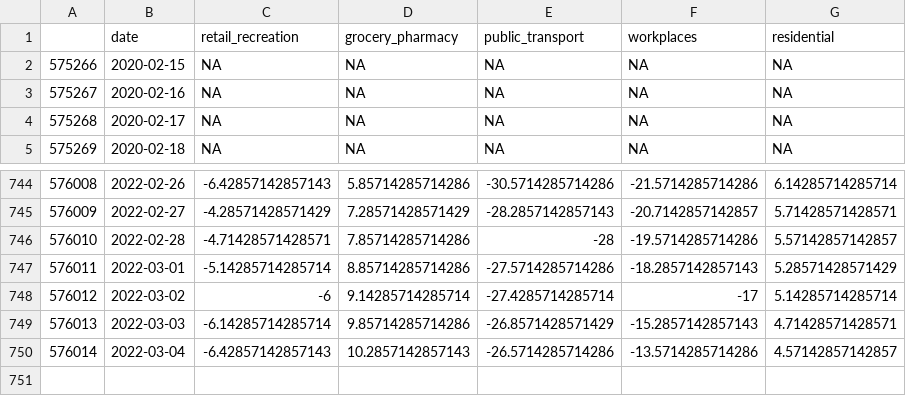
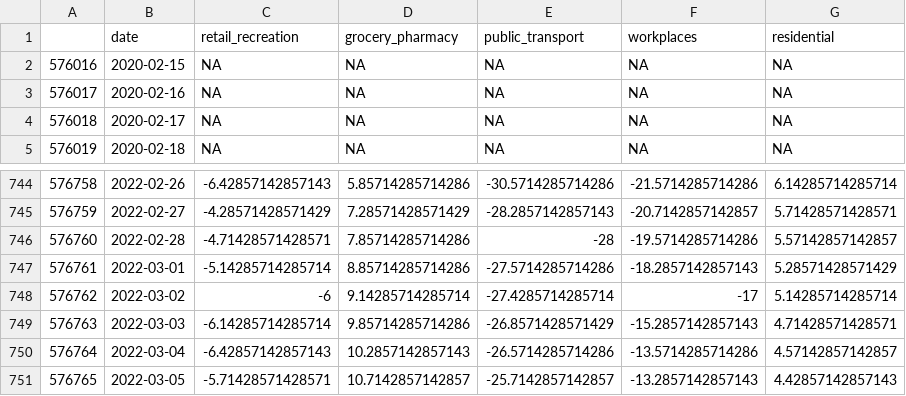
Before and after one commit to eamswe/dashtest, a CSV file: mobility.csv, drawn as a sheet; only a part is shown, gaps mark what is left out; the diff names each change by its address in the sheet, - before the commit and + after, or states it on an @@ line.

Commit message:
data updated!

```diff
--- a/mobility.csv
+++ b/mobility.csv
@@ column A renumbered between rows 2 and 750 @@
+row 751: 576765 | 2022-03-05 | -5.71428571428571 | 10.7142857142857 | -25.7142857142857 | -13.2857142857143 | 4.42857142857143
```
